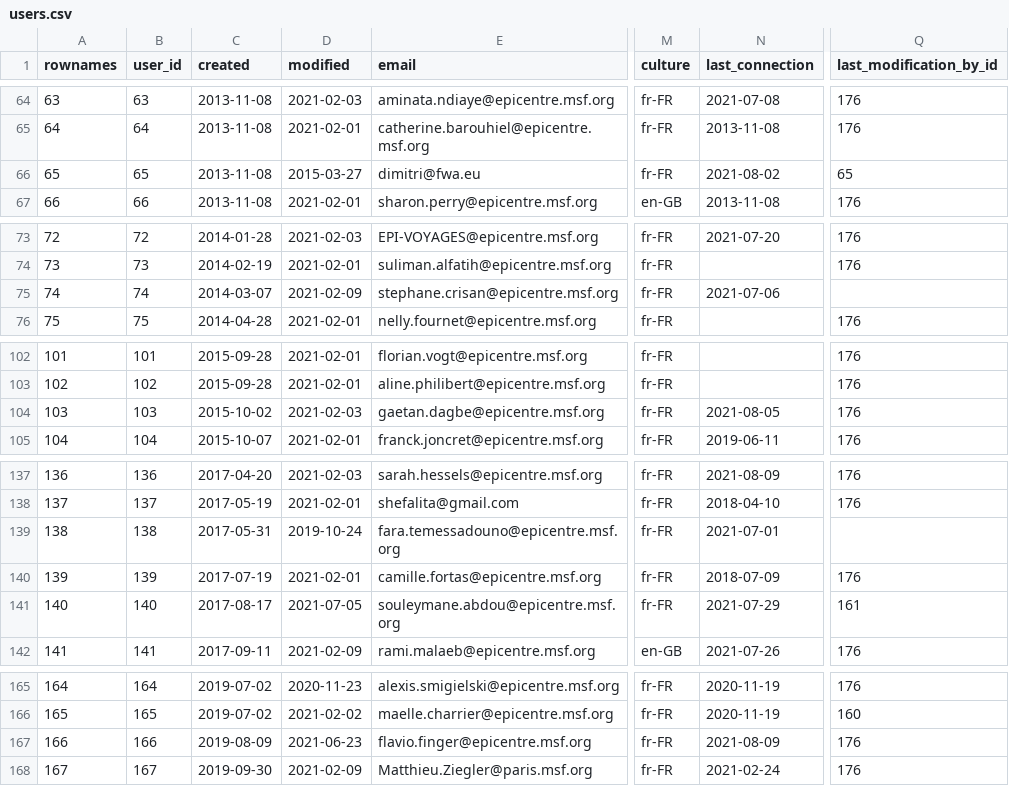
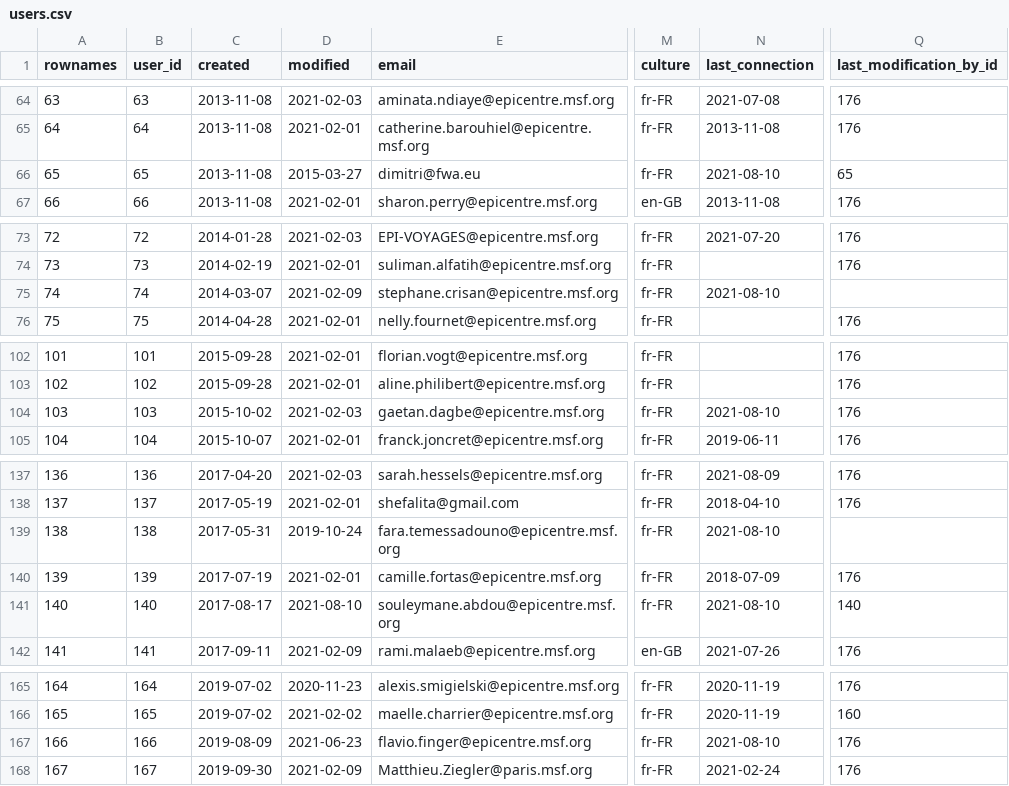
Before and after one commit to s-balandine/typology-dump, a CSV file: data/users.csv, drawn as a sheet; only a part is shown, gaps mark what is left out; the diff covers the shown part only; the diff names each change by its address in the sheet, - before the commit and + after, or states it on an @@ line.

```diff
--- a/data/users.csv
+++ b/data/users.csv
-N66 (last_connection): 2021-08-02
+N66 (last_connection): 2021-08-10
-N75 (last_connection): 2021-07-06
+N75 (last_connection): 2021-08-10
-N104 (last_connection): 2021-08-05
+N104 (last_connection): 2021-08-10
-N139 (last_connection): 2021-07-01
+N139 (last_connection): 2021-08-10
-D141 (modified): 2021-07-05
+D141 (modified): 2021-08-10
-N141 (last_connection): 2021-07-29
+N141 (last_connection): 2021-08-10
-Q141 (last_modification_by_id): 161
+Q141 (last_modification_by_id): 140
-N167 (last_connection): 2021-08-09
+N167 (last_connection): 2021-08-10
```
Also changed, not shown: 3 edited cells elsewhere in this file, data/axe1_analytical_section_permissions.csv, data/contributions.csv, 7 other files.
